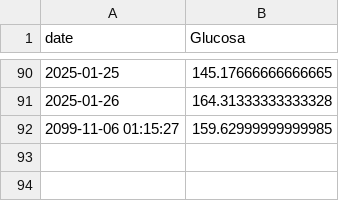
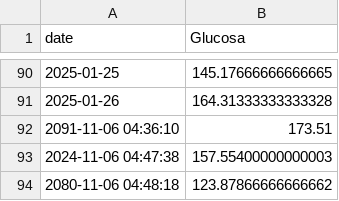
Before and after one commit to UGachuzD/softwareEngineeringProject, a CSV file: BackEnd/SalidasGlucosa/dRApY844yTORDrvXh7ZZ64U58bu2_glucosa_output.csv, drawn as a sheet; only a part is shown, gaps mark what is left out; removed rows and columns are numbered as before the commit, all else as after; the diff names each change by its address in the sheet, - before the commit and + after, or states it on an @@ line.

```diff
--- a/BackEnd/SalidasGlucosa/dRApY844yTORDrvXh7ZZ64U58bu2_glucosa_output.csv
+++ b/BackEnd/SalidasGlucosa/dRApY844yTORDrvXh7ZZ64U58bu2_glucosa_output.csv
-row 92: 2099-11-06 01:15:27 | 159.62999999999985
+row 92: 2091-11-06 04:36:10 | 173.51
+row 93: 2024-11-06 04:47:38 | 157.55400000000003
+row 94: 2080-11-06 04:48:18 | 123.87866666666662
```
Also changed, not shown: 6 other files.
